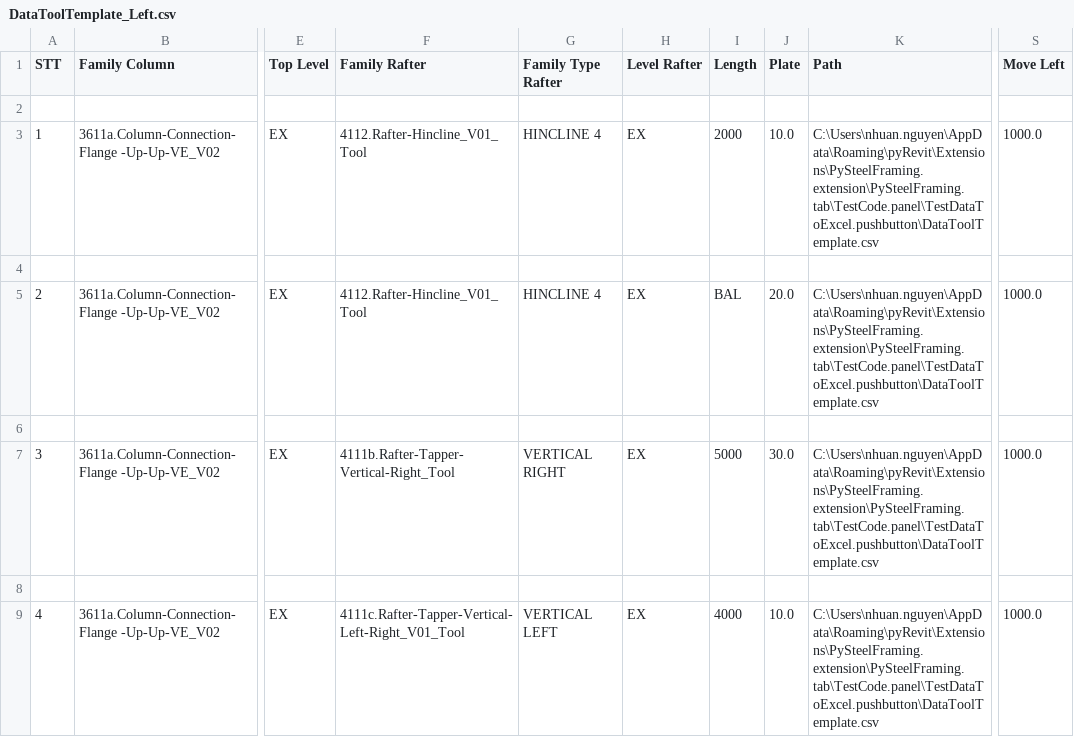
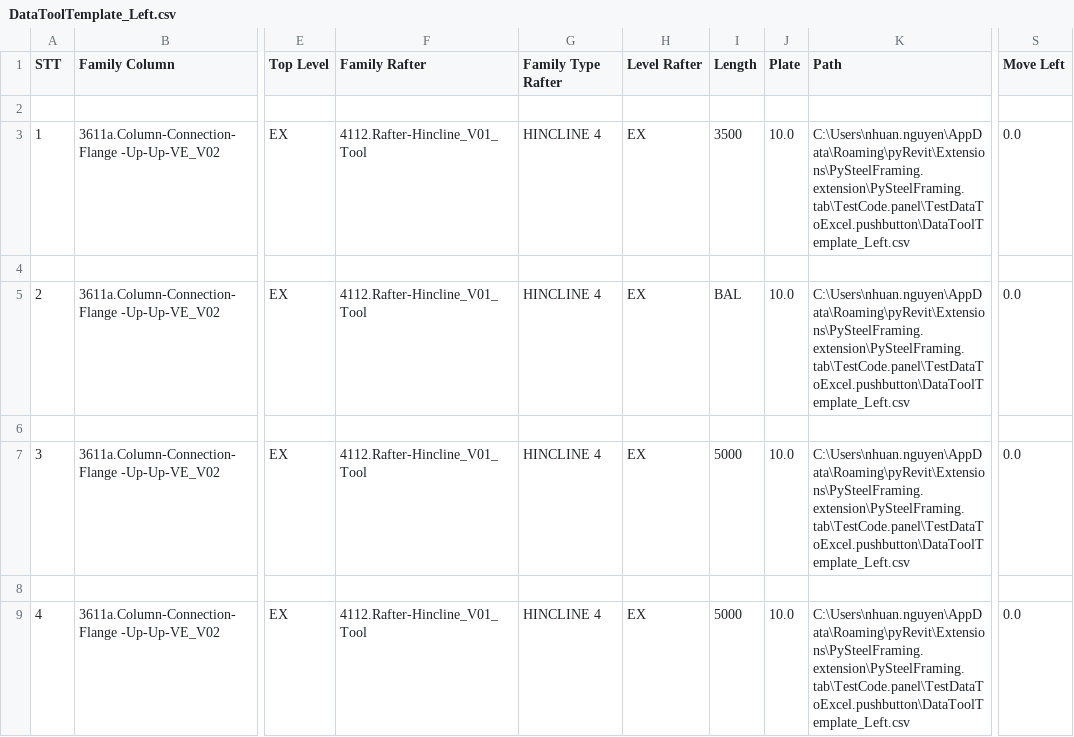
Before and after one commit to nhuannguyen1/pyRevitnvn, a CSV file: PySteelFraming.tab/TestCode.panel/TestDataToExcel.pushbutton/DataToolTemplate_Left.csv, drawn as a sheet; only a part is shown, gaps mark what is left out; the diff names each change by its address in the sheet, - before the commit and + after, or states it on an @@ line.

```diff
--- a/PySteelFraming.tab/TestCode.panel/TestDataToExcel.pushbutton/DataToolTemplate_Left.csv
+++ b/PySteelFraming.tab/TestCode.panel/TestDataToExcel.pushbutton/DataToolTemplate_Left.csv
-I3 (Length): 2000
+I3 (Length): 3500
-K3 (Path): C:\Users\nhuan.nguyen\AppData\Roaming\pyRevit\Extensions\PySteelFraming.extension\PySteelFraming.tab\TestCode.panel\TestDataToExcel.pushbutton\DataToolTemplate.csv
+K3 (Path): C:\Users\nhuan.nguyen\AppData\Roaming\pyRevit\Extensions\PySteelFraming.extension\PySteelFraming.tab\TestCode.panel\TestDataToExcel.pushbutton\DataToolTemplate_Left.csv
-S3 (Move Left): 1000.0
+S3 (Move Left): 0.0
-J5 (Plate): 20.0
+J5 (Plate): 10.0
-K5 (Path): C:\Users\nhuan.nguyen\AppData\Roaming\pyRevit\Extensions\PySteelFraming.extension\PySteelFraming.tab\TestCode.panel\TestDataToExcel.pushbutton\DataToolTemplate.csv
+K5 (Path): C:\Users\nhuan.nguyen\AppData\Roaming\pyRevit\Extensions\PySteelFraming.extension\PySteelFraming.tab\TestCode.panel\TestDataToExcel.pushbutton\DataToolTemplate_Left.csv
-S5 (Move Left): 1000.0
+S5 (Move Left): 0.0
-F7 (Family Rafter): 4111b.Rafter-Tapper-Vertical-Right_Tool
+F7 (Family Rafter): 4112.Rafter-Hincline_V01_Tool
-G7 (Family Type Rafter): VERTICAL RIGHT
+G7 (Family Type Rafter): HINCLINE 4
-J7 (Plate): 30.0
+J7 (Plate): 10.0
-K7 (Path): C:\Users\nhuan.nguyen\AppData\Roaming\pyRevit\Extensions\PySteelFraming.extension\PySteelFraming.tab\TestCode.panel\TestDataToExcel.pushbutton\DataToolTemplate.csv
+K7 (Path): C:\Users\nhuan.nguyen\AppData\Roaming\pyRevit\Extensions\PySteelFraming.extension\PySteelFraming.tab\TestCode.panel\TestDataToExcel.pushbutton\DataToolTemplate_Left.csv
-S7 (Move Left): 1000.0
+S7 (Move Left): 0.0
-F9 (Family Rafter): 4111c.Rafter-Tapper-Vertical-Left-Right_V01_Tool
+F9 (Family Rafter): 4112.Rafter-Hincline_V01_Tool
-G9 (Family Type Rafter): VERTICAL LEFT
+G9 (Family Type Rafter): HINCLINE 4
-I9 (Length): 4000
+I9 (Length): 5000
-K9 (Path): C:\Users\nhuan.nguyen\AppData\Roaming\pyRevit\Extensions\PySteelFraming.extension\PySteelFraming.tab\TestCode.panel\TestDataToExcel.pushbutton\DataToolTemplate.csv
+K9 (Path): C:\Users\nhuan.nguyen\AppData\Roaming\pyRevit\Extensions\PySteelFraming.extension\PySteelFraming.tab\TestCode.panel\TestDataToExcel.pushbutton\DataToolTemplate_Left.csv
-S9 (Move Left): 1000.0
+S9 (Move Left): 0.0
```
Also changed, not shown: 12 other files.
